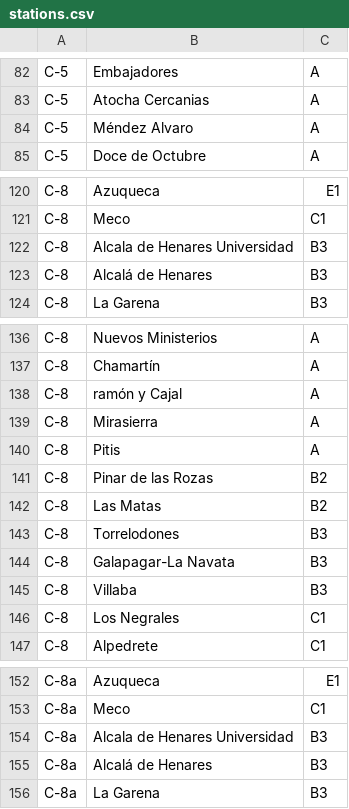
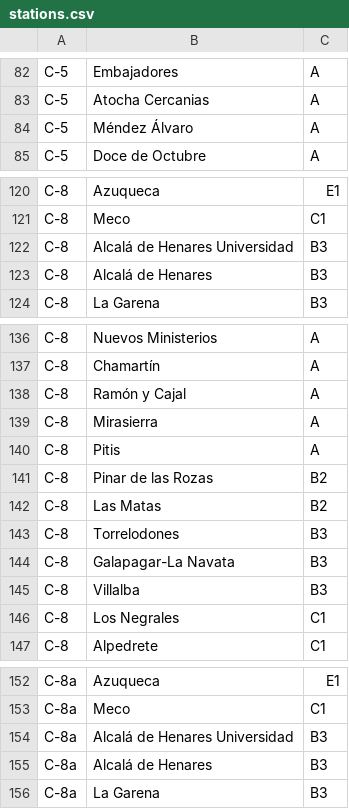
Before and after one commit to YagoSMP/Practica-POO, a CSV file: config/stations.csv, drawn as a sheet; only a part is shown, gaps mark what is left out; the diff covers the shown part only.

```diff
--- a/config/stations.csv
+++ b/config/stations.csv
@@ -83,3 +83,3 @@
 "C-5","Atocha Cercanias","A"
-"C-5","Méndez Alvaro","A"
+"C-5","Méndez Álvaro","A"
 "C-5","Doce de Octubre","A"
@@ -121,3 +121,3 @@
 "C-8","Meco","C1"
-"C-8","Alcala de Henares Universidad","B3"
+"C-8","Alcalá de Henares Universidad","B3"
 "C-8","Alcalá de Henares","B3"
@@ -137,3 +137,3 @@
 "C-8","Chamartín","A"
-"C-8","ramón y Cajal","A"
+"C-8","Ramón y Cajal","A"
 "C-8","Mirasierra","A"
@@ -144,3 +144,3 @@
 "C-8","Galapagar-La Navata","B3"
-"C-8","Villaba","B3"
+"C-8","Villalba","B3"
 "C-8","Los Negrales","C1"
@@ -153,3 +153,3 @@
 "C-8a","Meco","C1"
-"C-8a","Alcala de Henares Universidad","B3"
+"C-8a","Alcalá de Henares Universidad","B3"
 "C-8a","Alcalá de Henares","B3"
```
Also changed, not shown: 10 edited cells elsewhere in this file, 7 other files.
